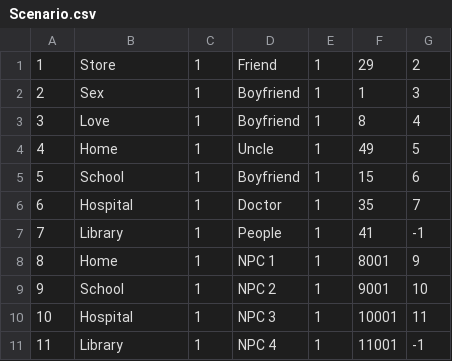
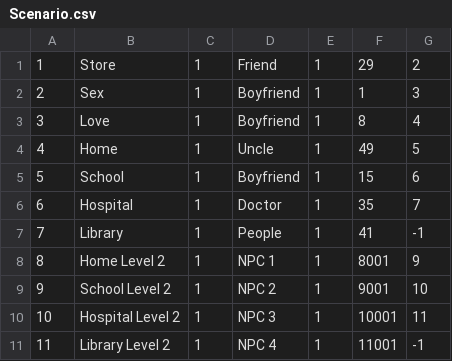
Before and after one commit to anitab-org/powerup-android, a CSV file: PowerUp/app/src/main/assets/Scenario.csv, drawn as a sheet.

Commit message:
Added initial setup for level 2

```diff
--- a/PowerUp/app/src/main/assets/Scenario.csv
+++ b/PowerUp/app/src/main/assets/Scenario.csv
@@ -7,5 +7,5 @@
 7,Library,1,People,1,41,-1
-8,Home,1,NPC 1,1,8001,9
-9,School,1,NPC 2,1,9001,10
-10,Hospital,1,NPC 3,1,10001,11
-11,Library,1,NPC 4,1,11001,-1
+8,Home Level 2,1,NPC 1,1,8001,9
+9,School Level 2,1,NPC 2,1,9001,10
+10,Hospital Level 2,1,NPC 3,1,10001,11
+11,Library Level 2,1,NPC 4,1,11001,-1
```
Also changed, not shown: PowerUp/app/src/main/assets/Answer.csv, 12 other files.
